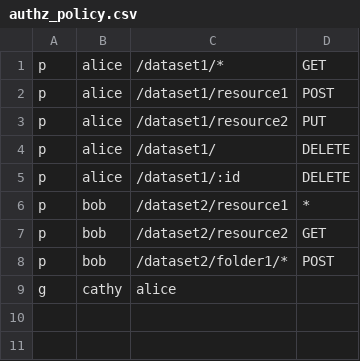
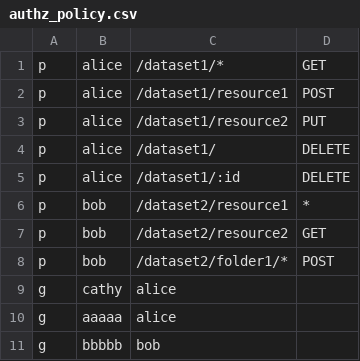
Before and after one commit to ezewu/koa-casbin, a CSV file: examples/authz_policy.csv, drawn as a sheet.

```diff
--- a/examples/authz_policy.csv
+++ b/examples/authz_policy.csv
@@ -9 +9,3 @@ p, bob, /dataset2/folder1/*, POST
 g, cathy, alice
+g, aaaaa, alice
+g, bbbbb, bob
```
Also changed, not shown: 1 other file.
